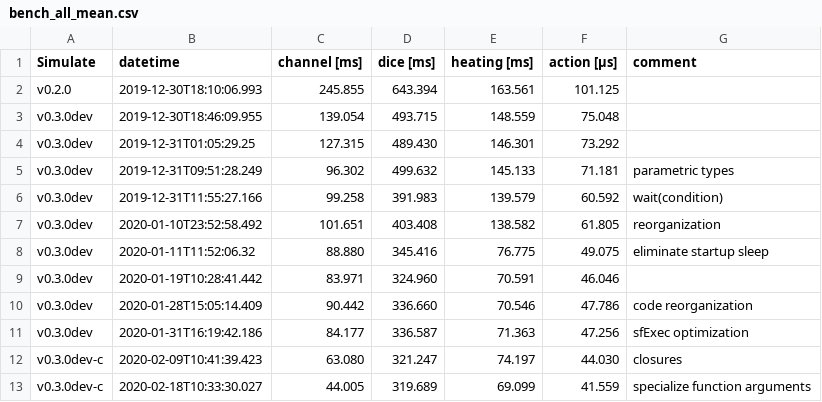
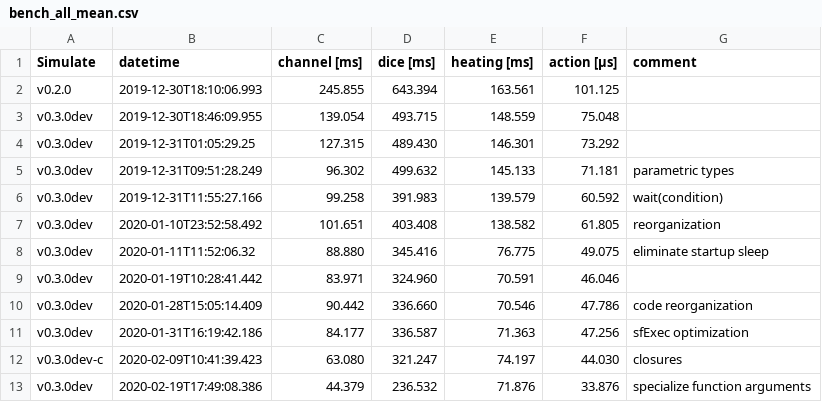
Before and after one commit to JuliaDynamics/DiscreteEvents.jl, a CSV file: benchmarks/bench_all_mean.csv, drawn as a sheet; removed rows and columns are numbered as before the commit, all else as after; the diff names each change by its address in the sheet, - before the commit and + after, or states it on an @@ line.

Commit message:
specialize function args

```diff
--- a/benchmarks/bench_all_mean.csv
+++ b/benchmarks/bench_all_mean.csv
-row 13: v0.3.0dev-c | 2020-02-18T10:33:30.027 | 44.005 | 319.689 | 69.099 | 41.559 | specialize function arguments
+row 13: v0.3.0dev | 2020-02-19T17:49:08.386 | 44.379 | 236.532 | 71.876 | 33.876 | specialize function arguments
```
Also changed, not shown: benchmarks/bench_all_min.csv, 5 other files.
